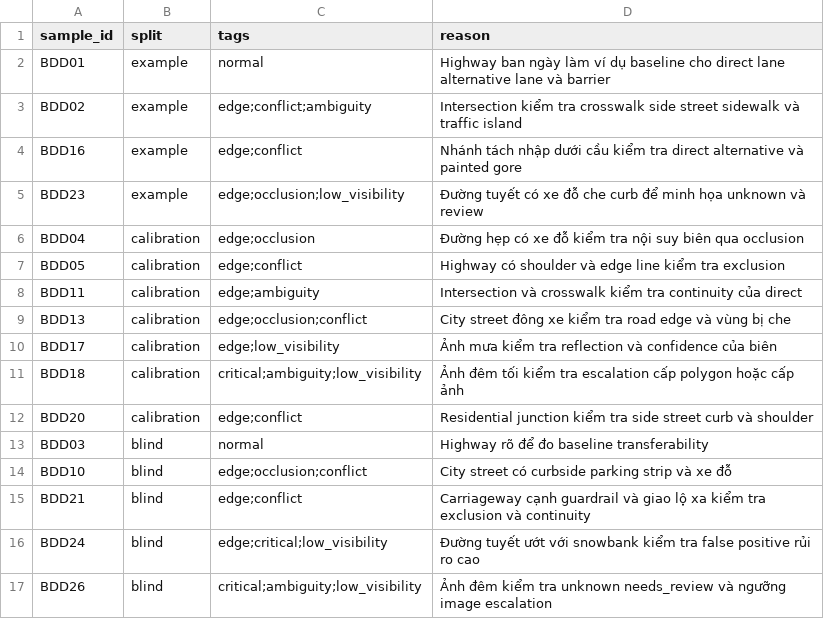
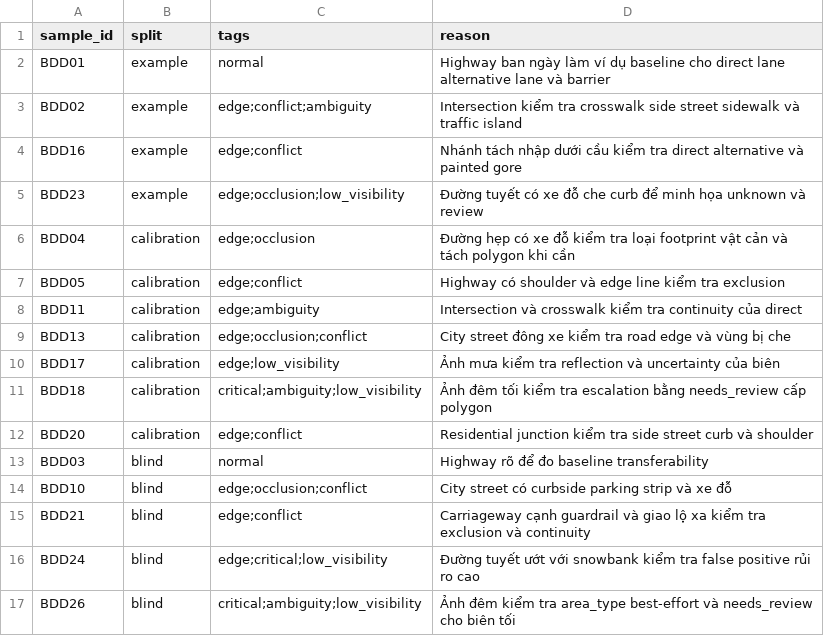
Before and after one commit to hoangisreal/K4-L2-DAY09-Yordle---RoadElements, a CSV file: guideline-challenge/project/sample_pack.csv, drawn as a sheet.

```diff
--- a/guideline-challenge/project/sample_pack.csv
+++ b/guideline-challenge/project/sample_pack.csv
@@ -5,3 +5,3 @@ BDD16,example,edge;conflict,Nhánh tách nhập dưới cầu kiểm tra direct
 BDD23,example,edge;occlusion;low_visibility,Đường tuyết có xe đỗ che curb để minh họa unknown và review
-BDD04,calibration,edge;occlusion,Đường hẹp có xe đỗ kiểm tra nội suy biên qua occlusion
+BDD04,calibration,edge;occlusion,Đường hẹp có xe đỗ kiểm tra loại footprint vật cản và tách polygon khi cần
 BDD05,calibration,edge;conflict,Highway có shoulder và edge line kiểm tra exclusion
@@ -9,4 +9,4 @@ BDD11,calibration,edge;ambiguity,Intersection và crosswalk kiểm tra continuit
 BDD13,calibration,edge;occlusion;conflict,City street đông xe kiểm tra road edge và vùng bị che
-BDD17,calibration,edge;low_visibility,Ảnh mưa kiểm tra reflection và confidence của biên
-BDD18,calibration,critical;ambiguity;low_visibility,Ảnh đêm tối kiểm tra escalation cấp polygon hoặc cấp ảnh
+BDD17,calibration,edge;low_visibility,Ảnh mưa kiểm tra reflection và uncertainty của biên
+BDD18,calibration,critical;ambiguity;low_visibility,Ảnh đêm tối kiểm tra escalation bằng needs_review cấp polygon
 BDD20,calibration,edge;conflict,Residential junction kiểm tra side street curb và shoulder
@@ -16,2 +16,2 @@ BDD21,blind,edge;conflict,Carriageway cạnh guardrail và giao lộ xa kiểm t
 BDD24,blind,edge;critical;low_visibility,Đường tuyết ướt với snowbank kiểm tra false positive rủi ro cao
-BDD26,blind,critical;ambiguity;low_visibility,Ảnh đêm kiểm tra unknown needs_review và ngưỡng image escalation
+BDD26,blind,critical;ambiguity;low_visibility,Ảnh đêm kiểm tra area_type best-effort và needs_review cho biên tối
```
Also changed, not shown: guideline-challenge/project/04_edge_cases/gold_decisions.csv, 18 other files.
